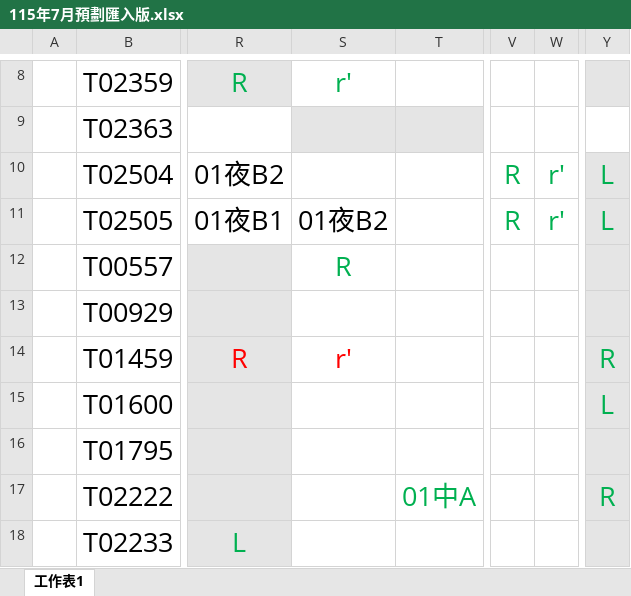
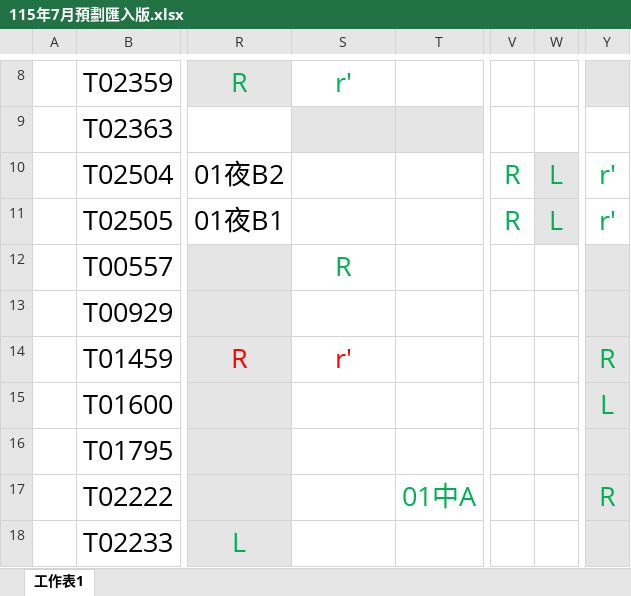
Before and after one commit to a85011468-beep/ShiftScheduler, an Excel workbook: 115年7月預劃匯入版.xlsx, sheet 工作表1, drawn as a sheet; only a part is shown, gaps mark what is left out; values as stored, in another font and other column widths than the file's, no borders; charts and pictures and conditional formats not drawn; the diff names each change by its address in the sheet, - before the commit and + after, or states it on an @@ line.

```diff
--- a/115年7月預劃匯入版.xlsx (sheet 工作表1)
+++ b/115年7月預劃匯入版.xlsx (sheet 工作表1)
-W10:W11: r'
+W10:W11: L
-W10:W11 fill: none
+W10:W11 fill: #E5E5E5
-Y10:Y11: L
+Y10:Y11: r'
-Y10:Y11 fill: #E5E5E5
+Y10:Y11 fill: none
-S11: 01夜B2
+S11: (empty)
```
Also changed, not shown: employee_settings.xlsx, 排班表_2026-07-05_至_2026-07-18.xlsx, 9 other files.
